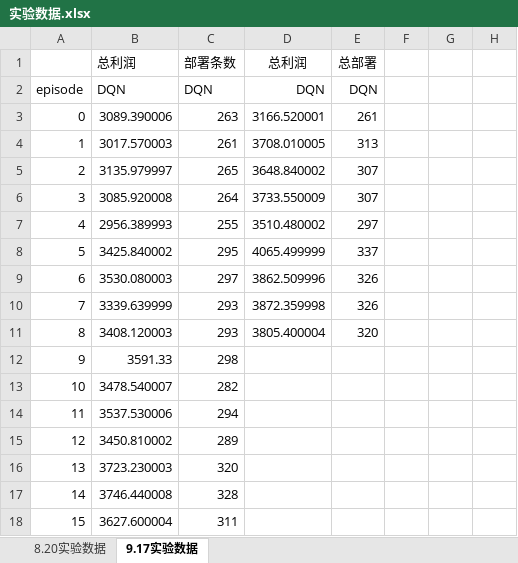
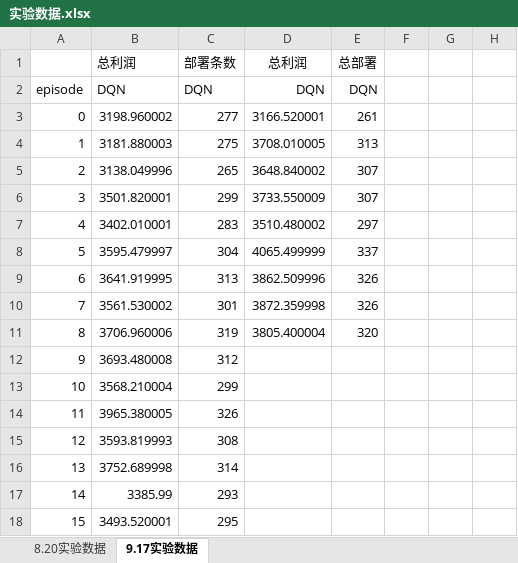
Before and after one commit to wawaka1998/DRLSFC, an Excel workbook: 实验数据.xlsx, sheet 9.17实验数据, drawn as a sheet; only a part is shown; values as stored, in another font and other column widths than the file's, no borders; the diff covers the shown part only; the diff names each change by its address in the sheet, - before the commit and + after, or states it on an @@ line.

Commit message:
9.22

```diff
--- a/实验数据.xlsx (sheet 9.17实验数据)
+++ b/实验数据.xlsx (sheet 9.17实验数据)
-B3 (总利润): 3089.390006
+B3 (总利润): 3198.960002
-C3 (部署条数): 263
+C3 (部署条数): 277
-B4 (总利润): 3017.570003
+B4 (总利润): 3181.880003
-C4 (部署条数): 261
+C4 (部署条数): 275
-B5 (总利润): 3135.979997
+B5 (总利润): 3138.049996
-B6 (总利润): 3085.920008
+B6 (总利润): 3501.820001
-C6 (部署条数): 264
+C6 (部署条数): 299
-B7 (总利润): 2956.389993
+B7 (总利润): 3402.010001
-C7 (部署条数): 255
+C7 (部署条数): 283
-B8 (总利润): 3425.840002
+B8 (总利润): 3595.479997
-C8 (部署条数): 295
+C8 (部署条数): 304
-B9 (总利润): 3530.080003
+B9 (总利润): 3641.919995
-C9 (部署条数): 297
+C9 (部署条数): 313
-B10 (总利润): 3339.639999
+B10 (总利润): 3561.530002
-C10 (部署条数): 293
+C10 (部署条数): 301
-B11 (总利润): 3408.120003
+B11 (总利润): 3706.960006
-C11 (部署条数): 293
+C11 (部署条数): 319
-B12 (总利润): 3591.33
+B12 (总利润): 3693.480008
-C12 (部署条数): 298
+C12 (部署条数): 312
-B13 (总利润): 3478.540007
+B13 (总利润): 3568.210004
-C13 (部署条数): 282
+C13 (部署条数): 299
-B14 (总利润): 3537.530006
+B14 (总利润): 3965.380005
-C14 (部署条数): 294
+C14 (部署条数): 326
-B15 (总利润): 3450.810002
+B15 (总利润): 3593.819993
-C15 (部署条数): 289
+C15 (部署条数): 308
-B16 (总利润): 3723.230003
+B16 (总利润): 3752.689998
-C16 (部署条数): 320
+C16 (部署条数): 314
-B17 (总利润): 3746.440008
+B17 (总利润): 3385.99
-C17 (部署条数): 328
+C17 (部署条数): 293
-B18 (总利润): 3627.600004
+B18 (总利润): 3493.520001
-C18 (部署条数): 311
+C18 (部署条数): 295
```
Also changed, not shown: 87 edited cells elsewhere in this sheet.
